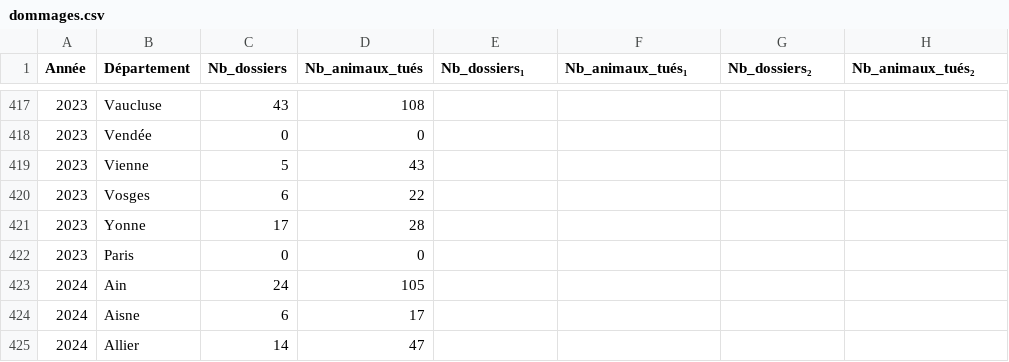
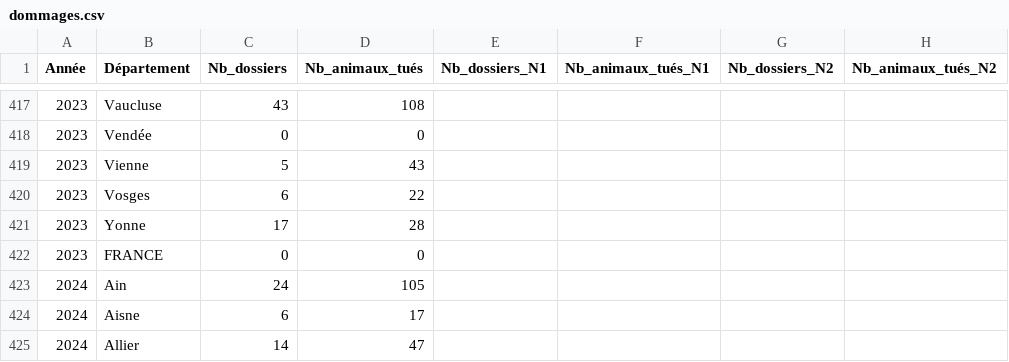
Before and after one commit to dthonon/pna_loup_suivi, a CSV file: data/dommages.csv, drawn as a sheet; only a part is shown, gaps mark what is left out; the diff covers the shown part only.

Commit message:
Corrections format, loups illégal en FRANCE

```diff
--- a/data/dommages.csv
+++ b/data/dommages.csv
@@ -1 +1 @@
-Année;Département;Nb_dossiers;Nb_animaux_tués;Nb_dossiers₁;Nb_animaux_tués₁;Nb_dossiers₂;Nb_animaux_tués₂
+Année;Département;Nb_dossiers;Nb_animaux_tués;Nb_dossiers_N1;Nb_animaux_tués_N1;Nb_dossiers_N2;Nb_animaux_tués_N2
@@ -421,3 +421,3 @@ Année;Département;Nb_dossiers;Nb_animaux_tués;Nb_dossiers₁;Nb_animaux_tués
 2023;Yonne;17;28;;;;
-2023;Paris;0;0;;;;
+2023;FRANCE;0;0;;;;
 2024;Ain;24;105;;;;
```
Also changed, not shown: 88 added rows and 1 removed row elsewhere in this file, data/departements-region.csv, data/protocole_intervention.csv, 1 other file.
